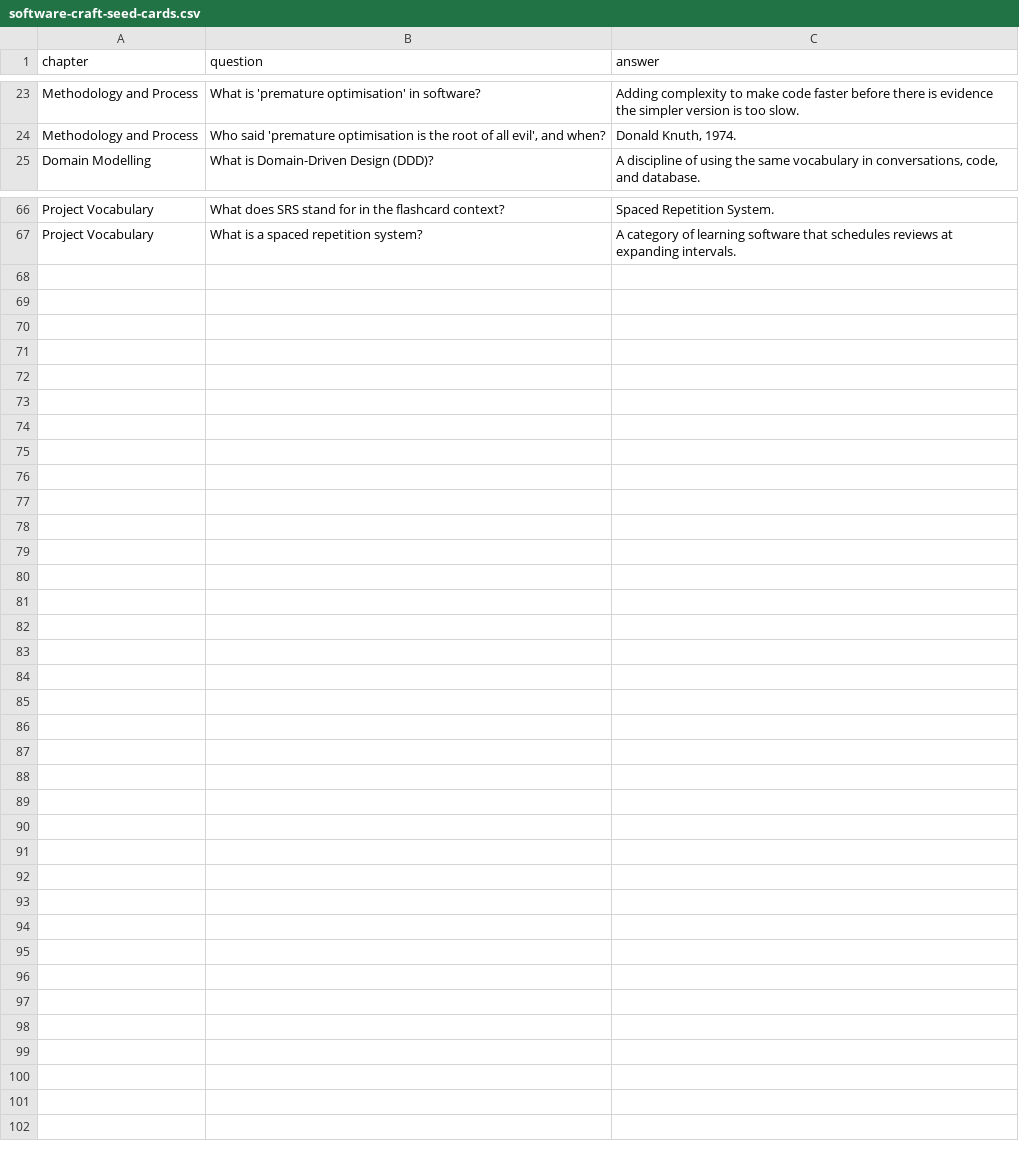
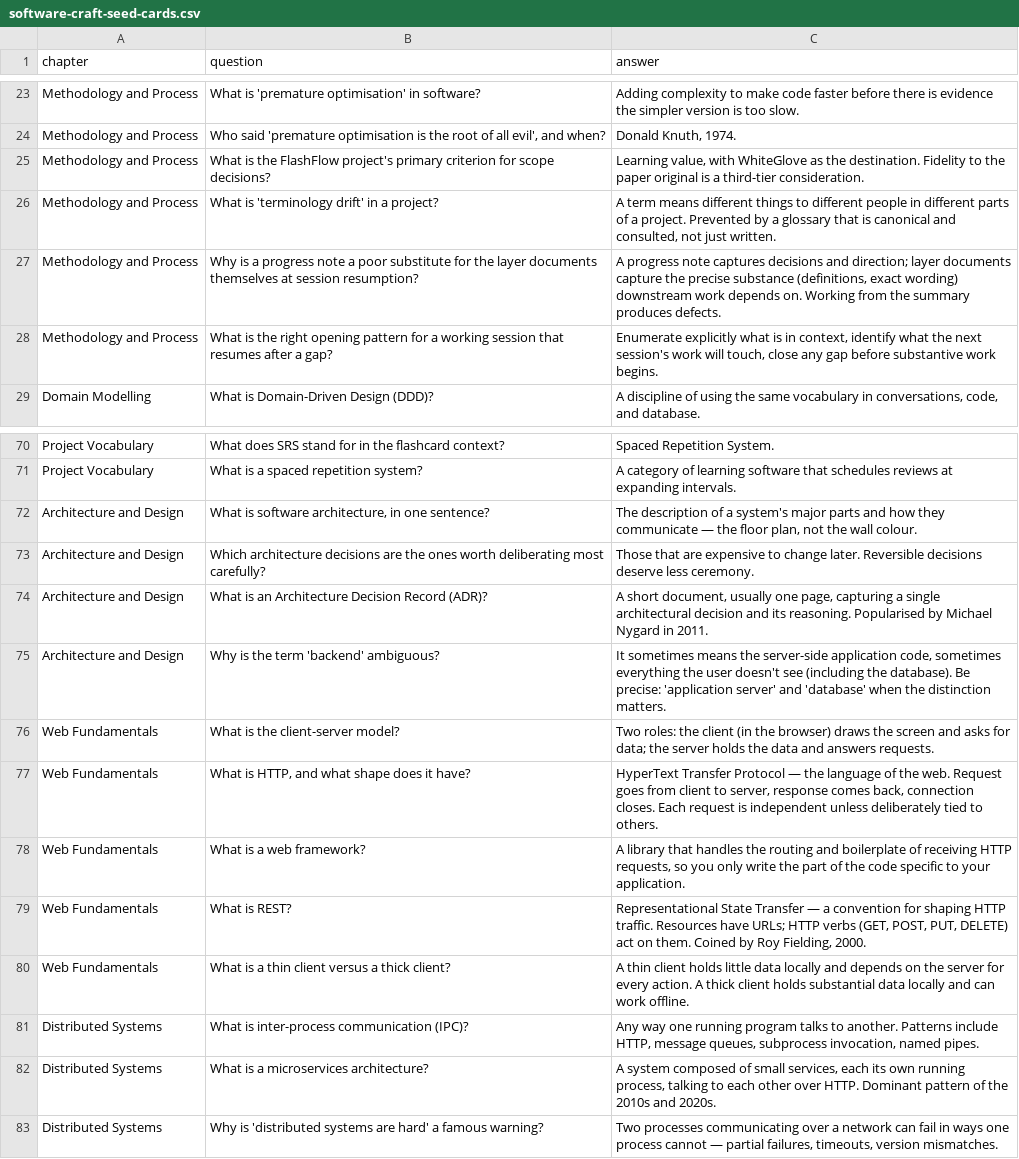
Before and after one commit to fhneuhaus/flashflow, a CSV file: docs/software-craft-seed-cards.csv, drawn as a sheet; only a part is shown, gaps mark what is left out.

Commit message:
Add 16 Software Craft cards from session 02

```diff
--- a/docs/software-craft-seed-cards.csv
+++ b/docs/software-craft-seed-cards.csv
@@ -24,2 +24,6 @@ Methodology and Process,"What is 'premature optimisation' in software?","Adding
 Methodology and Process,"Who said 'premature optimisation is the root of all evil', and when?","Donald Knuth, 1974."
+Methodology and Process,"What is the FlashFlow project's primary criterion for scope decisions?","Learning value, with WhiteGlove as the destination. Fidelity to the paper original is a third-tier consideration."
+Methodology and Process,"What is 'terminology drift' in a project?","A term means different things to different people in different parts of a project. Prevented by a glossary that is canonical and consulted, not just written."
+Methodology and Process,"Why is a progress note a poor substitute for the layer documents themselves at session resumption?","A progress note captures decisions and direction; layer documents capture the precise substance (definitions, exact wording) downstream work depends on. Working from the summary produces defects."
+Methodology and Process,"What is the right opening pattern for a working session that resumes after a gap?","Enumerate explicitly what is in context, identify what the next session's work will touch, close any gap before substantive work begins."
 Domain Modelling,"What is Domain-Driven Design (DDD)?","A discipline of using the same vocabulary in conversations, code, and database."
@@ -67 +71,13 @@ Project Vocabulary,"What does SRS stand for in the flashcard context?","Spaced R
 Project Vocabulary,"What is a spaced repetition system?","A category of learning software that schedules reviews at expanding intervals."
+Architecture and Design,"What is software architecture, in one sentence?","The description of a system's major parts and how they communicate — the floor plan, not the wall colour."
+Architecture and Design,"Which architecture decisions are the ones worth deliberating most carefully?","Those that are expensive to change later. Reversible decisions deserve less ceremony."
+Architecture and Design,"What is an Architecture Decision Record (ADR)?","A short document, usually one page, capturing a single architectural decision and its reasoning. Popularised by Michael Nygard in 2011."
+Architecture and Design,"Why is the term 'backend' ambiguous?","It sometimes means the server-side application code, sometimes everything the user doesn't see (including the database). Be precise: 'application server' and 'database' when the distinction matters."
+Web Fundamentals,"What is the client-server model?","Two roles: the client (in the browser) draws the screen and asks for data; the server holds the data and answers requests."
+Web Fundamentals,"What is HTTP, and what shape does it have?","HyperText Transfer Protocol — the language of the web. Request goes from client to server, response comes back, connection closes. Each request is independent unless deliberately tied to others."
+Web Fundamentals,"What is a web framework?","A library that handles the routing and boilerplate of receiving HTTP requests, so you only write the part of the code specific to your application."
+Web Fundamentals,"What is REST?","Representational State Transfer — a convention for shaping HTTP traffic. Resources have URLs; HTTP verbs (GET, POST, PUT, DELETE) act on them. Coined by Roy Fielding, 2000."
+Web Fundamentals,"What is a thin client versus a thick client?","A thin client holds little data locally and depends on the server for every action. A thick client holds substantial data locally and can work offline."
+Distributed Systems,"What is inter-process communication (IPC)?","Any way one running program talks to another. Patterns include HTTP, message queues, subprocess invocation, named pipes."
+Distributed Systems,"What is a microservices architecture?","A system composed of small services, each its own running process, talking to each other over HTTP. Dominant pattern of the 2010s and 2020s."
+Distributed Systems,"Why is 'distributed systems are hard' a famous warning?","Two processes communicating over a network can fail in ways one process cannot — partial failures, timeouts, version mismatches."
```
